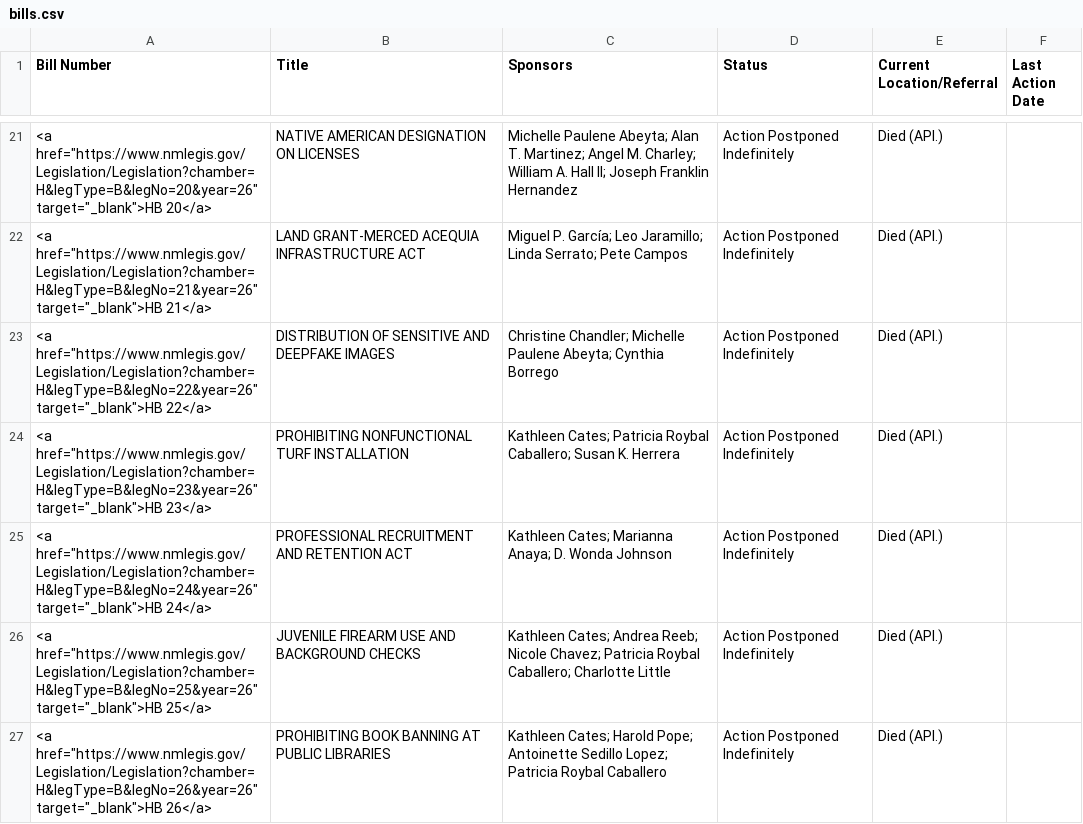
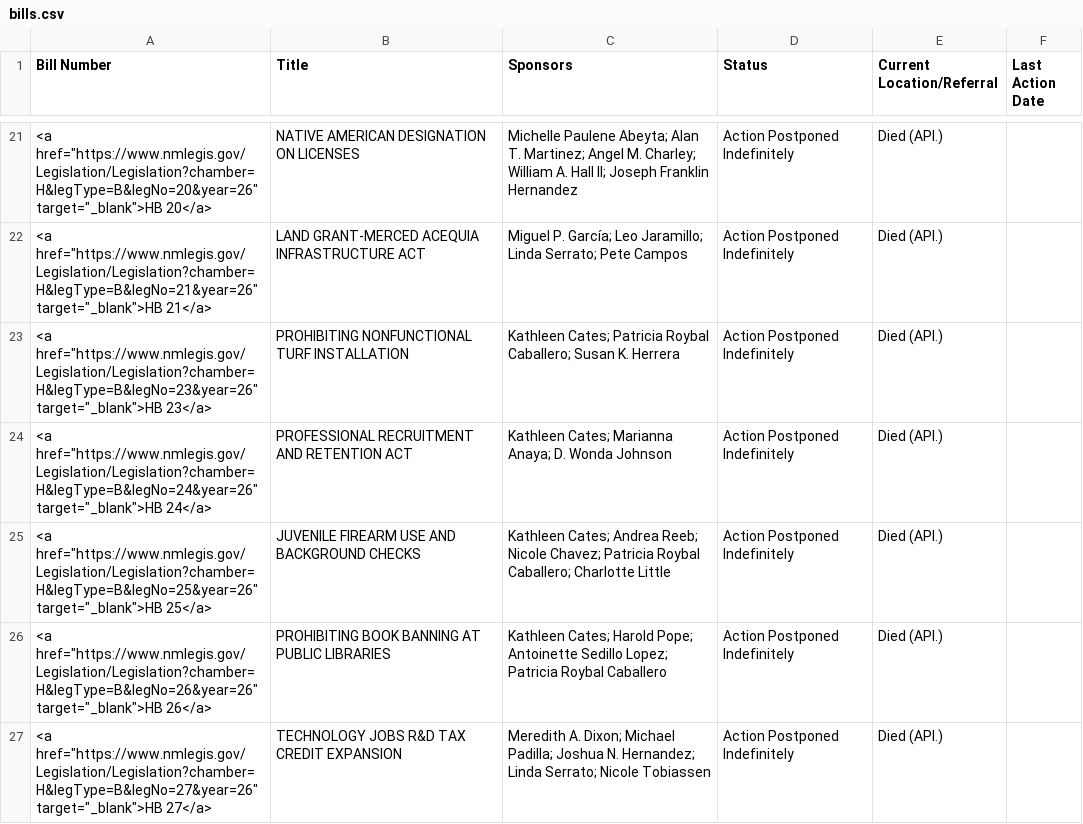
Before and after one commit to PatrickLohmann/2026Legislaturebilltracker2, a CSV file: bills.csv, drawn as a sheet; only a part is shown, gaps mark what is left out; the shorter side is filled out with more unchanged rows; removed rows and columns are numbered as before the commit, all else as after; the diff covers the shown part only; the diff names each change by its address in the sheet, - before the commit and + after, or states it on an @@ line.

```diff
--- a/bills.csv
+++ b/bills.csv
-row 23: <a href="https://www.nmlegis.gov/Legislation/Legislation?chamber=H&legType=B&legNo=22&year=26" target="_blank">HB 22</a> | DISTRIBUTION OF SENSITIVE AND DEEPFAKE IMAGES | Christine Chandler; Michelle Paulene Abeyta; Cynthia Borrego | Action Postponed Indefinitely | Died (API.)
```
Also changed, not shown: 2 added rows and 2 removed rows elsewhere in this file.
